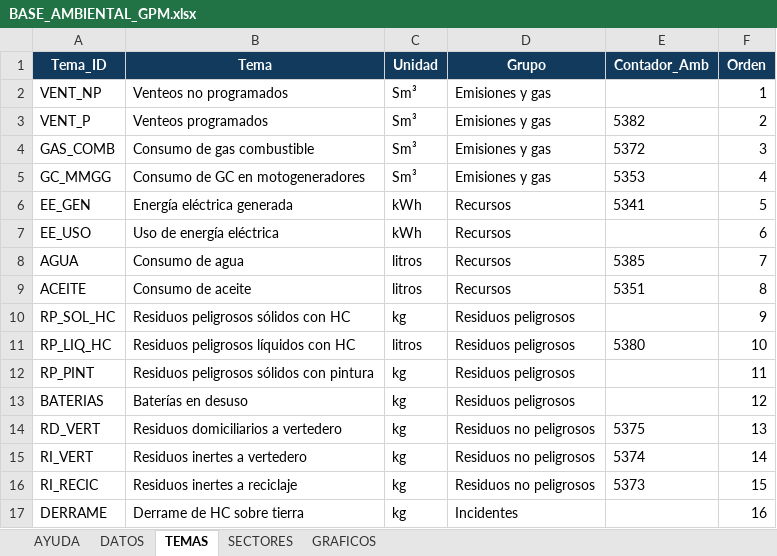
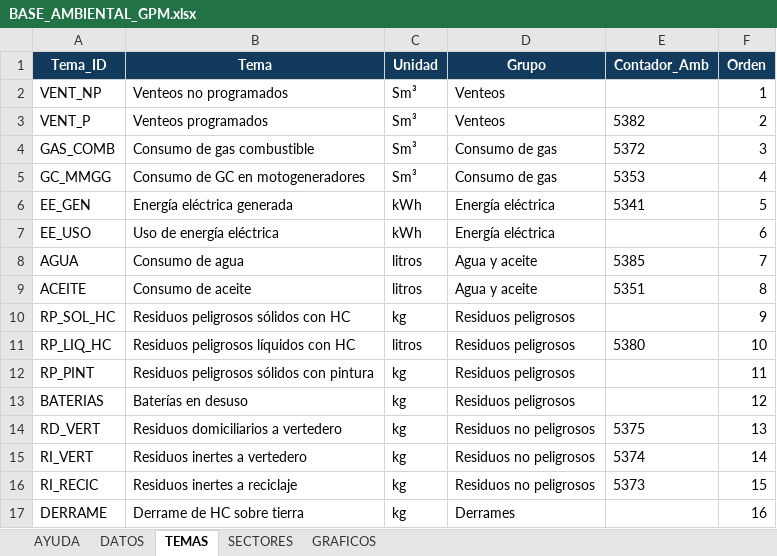
Before and after one commit to GestionOperativa-tgs/Tablero-ambiental, an Excel workbook: BASE_AMBIENTAL_GPM.xlsx, sheet TEMAS, drawn as a sheet; values as stored, in another font and other column widths than the file's, no borders; the diff names each change by its address in the sheet, - before the commit and + after, or states it on an @@ line.

```diff
--- a/BASE_AMBIENTAL_GPM.xlsx (sheet TEMAS)
+++ b/BASE_AMBIENTAL_GPM.xlsx (sheet TEMAS)
-D2:D3 (Grupo): Emisiones y gas
+D2:D3 (Grupo): Venteos
-D4:D5 (Grupo): Emisiones y gas
+D4:D5 (Grupo): Consumo de gas
-D6:D7 (Grupo): Recursos
+D6:D7 (Grupo): Energía eléctrica
-D8:D9 (Grupo): Recursos
+D8:D9 (Grupo): Agua y aceite
-D17 (Grupo): Incidentes
+D17 (Grupo): Derrames
```
Also changed, not shown: sheet GRAFICOS, sheet AYUDA, charts or pictures, 1 other file.
